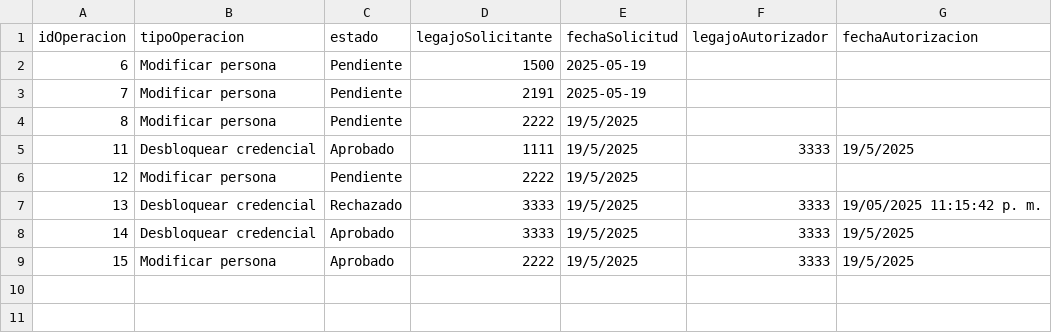
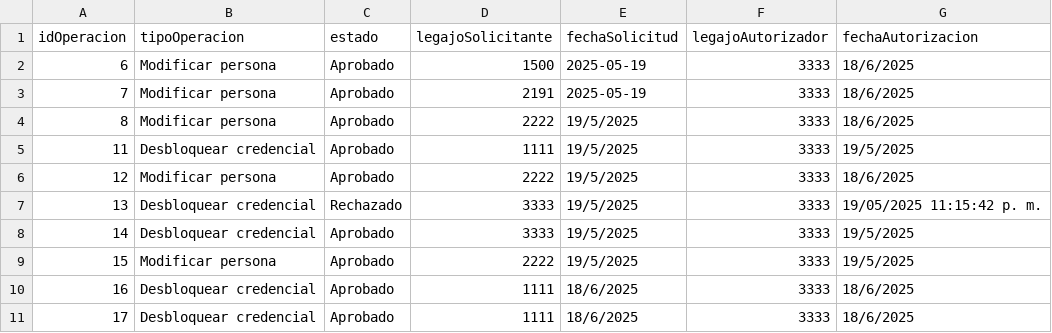
Before and after one commit to BiancaBarassiLambertucci/TPCAIGrupo3, a CSV file: TPIntegradorCorto-master/TemplateTPCorto/Persistencia/DataBase/Tablas/autorizacion.csv, drawn as a sheet.

```diff
--- a/TPIntegradorCorto-master/TemplateTPCorto/Persistencia/DataBase/Tablas/autorizacion.csv
+++ b/TPIntegradorCorto-master/TemplateTPCorto/Persistencia/DataBase/Tablas/autorizacion.csv
@@ -1,7 +1,7 @@
 idOperacion;tipoOperacion;estado;legajoSolicitante;fechaSolicitud;legajoAutorizador;fechaAutorizacion
-6;Modificar persona;Pendiente;1500;2025-05-19;;
-7;Modificar persona;Pendiente;2191;2025-05-19;;
-8;Modificar persona;Pendiente;2222;19/5/2025;;
+6;Modificar persona;Aprobado;1500;2025-05-19;3333;18/6/2025
+7;Modificar persona;Aprobado;2191;2025-05-19;3333;18/6/2025
+8;Modificar persona;Aprobado;2222;19/5/2025;3333;18/6/2025
 11;Desbloquear credencial;Aprobado;1111;19/5/2025;3333;19/5/2025
-12;Modificar persona;Pendiente;2222;19/5/2025;;
+12;Modificar persona;Aprobado;2222;19/5/2025;3333;18/6/2025
 13;Desbloquear credencial;Rechazado;3333;19/5/2025;3333;19/05/2025 11:15:42 p. m.
@@ -9 +9,3 @@ idOperacion;tipoOperacion;estado;legajoSolicitante;fechaSolicitud;legajoAutoriza
 15;Modificar persona;Aprobado;2222;19/5/2025;3333;19/5/2025
+16;Desbloquear credencial;Aprobado;1111;18/6/2025;3333;18/6/2025
+17;Desbloquear credencial;Aprobado;1111;18/6/2025;3333;18/6/2025
```
Also changed, not shown: TPIntegradorCorto-master/TemplateTPCorto/Persistencia/DataBase/Tablas/credenciales.csv, TPIntegradorCorto-master/TemplateTPCorto/Persistencia/DataBase/Tablas/operacion_cambio_credencial.csv, 2 other files.
